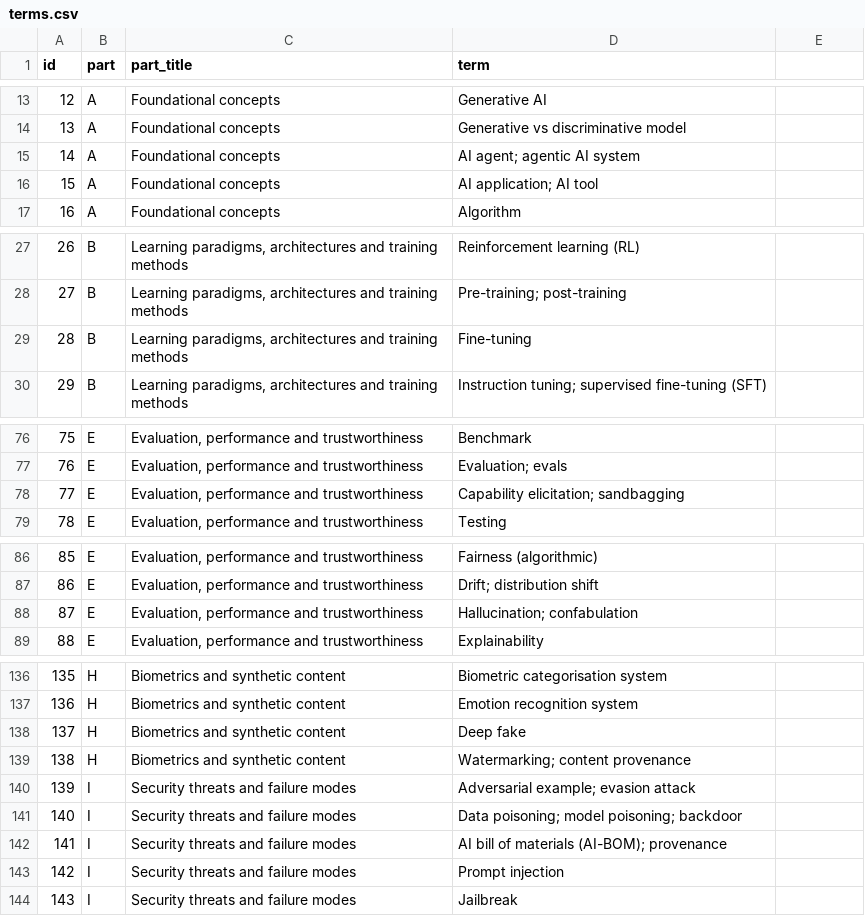
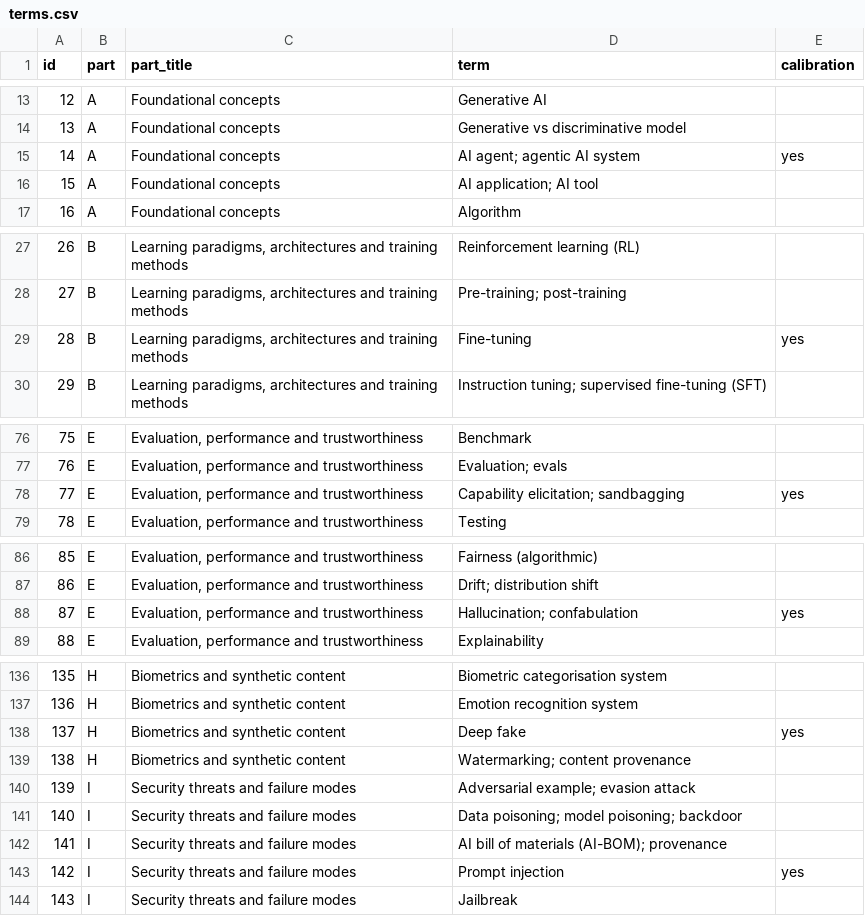
Before and after one commit to habbine/BridgeLLM, a CSV file: assessment/terms.csv, drawn as a sheet; only a part is shown, gaps mark what is left out; the diff covers the shown part only.

```diff
--- a/assessment/terms.csv
+++ b/assessment/terms.csv
@@ -1 +1 @@
-id,part,part_title,term
+id,part,part_title,term,calibration
@@ -15 +15 @@ id,part,part_title,term
-14,A,Foundational concepts,AI agent; agentic AI system
+14,A,Foundational concepts,AI agent; agentic AI system,yes
@@ -29 +29 @@ id,part,part_title,term
-28,B,"Learning paradigms, architectures and training methods",Fine-tuning
+28,B,"Learning paradigms, architectures and training methods",Fine-tuning,yes
@@ -78 +78 @@ id,part,part_title,term
-77,E,"Evaluation, performance and trustworthiness",Capability elicitation; sandbagging
+77,E,"Evaluation, performance and trustworthiness",Capability elicitation; sandbagging,yes
@@ -88 +88 @@ id,part,part_title,term
-87,E,"Evaluation, performance and trustworthiness",Hallucination; confabulation
+87,E,"Evaluation, performance and trustworthiness",Hallucination; confabulation,yes
@@ -138 +138 @@ id,part,part_title,term
-137,H,Biometrics and synthetic content,Deep fake
+137,H,Biometrics and synthetic content,Deep fake,yes
@@ -143 +143 @@ id,part,part_title,term
-142,I,Security threats and failure modes,Prompt injection
+142,I,Security threats and failure modes,Prompt injection,yes
```
Also changed, not shown: 9 edited cells elsewhere in this file, 10 other files.
